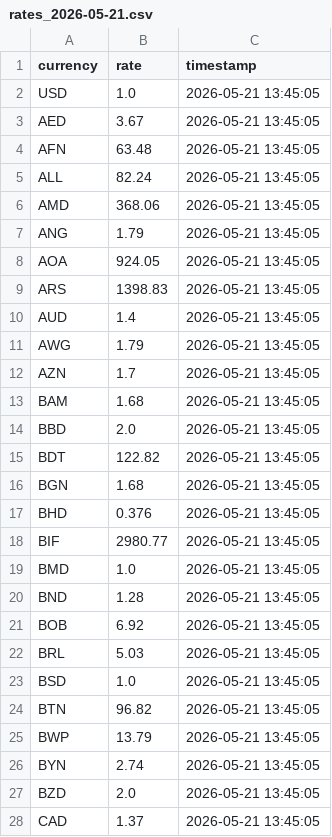
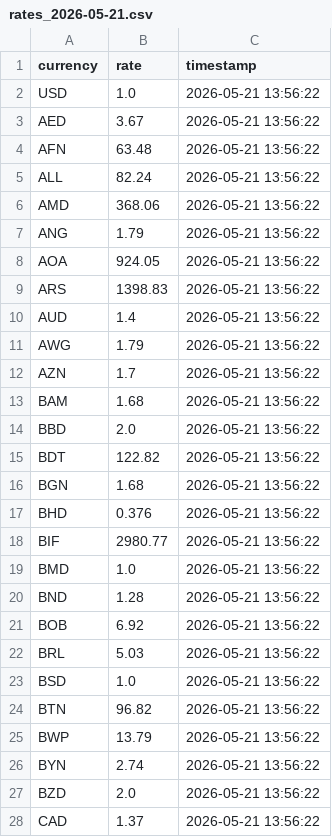
Before and after one commit to Shivave/exchange-rate-data-pipeline, a CSV file: data/rates_2026-05-21.csv, drawn as a sheet; only a part is shown; the diff covers the shown part only.

```diff
--- a/data/rates_2026-05-21.csv
+++ b/data/rates_2026-05-21.csv
@@ -1,28 +1,28 @@
 currency,rate,timestamp
-USD,1.0,2026-05-21 13:45:05
-AED,3.67,2026-05-21 13:45:05
-AFN,63.48,2026-05-21 13:45:05
-ALL,82.24,2026-05-21 13:45:05
-AMD,368.06,2026-05-21 13:45:05
-ANG,1.79,2026-05-21 13:45:05
-AOA,924.05,2026-05-21 13:45:05
-ARS,1398.83,2026-05-21 13:45:05
-AUD,1.4,2026-05-21 13:45:05
-AWG,1.79,2026-05-21 13:45:05
-AZN,1.7,2026-05-21 13:45:05
-BAM,1.68,2026-05-21 13:45:05
-BBD,2.0,2026-05-21 13:45:05
-BDT,122.82,2026-05-21 13:45:05
-BGN,1.68,2026-05-21 13:45:05
-BHD,0.376,2026-05-21 13:45:05
-BIF,2980.77,2026-05-21 13:45:05
-BMD,1.0,2026-05-21 13:45:05
-BND,1.28,2026-05-21 13:45:05
-BOB,6.92,2026-05-21 13:45:05
-BRL,5.03,2026-05-21 13:45:05
-BSD,1.0,2026-05-21 13:45:05
-BTN,96.82,2026-05-21 13:45:05
-BWP,13.79,2026-05-21 13:45:05
-BYN,2.74,2026-05-21 13:45:05
-BZD,2.0,2026-05-21 13:45:05
-CAD,1.37,2026-05-21 13:45:05
+USD,1.0,2026-05-21 13:56:22
+AED,3.67,2026-05-21 13:56:22
+AFN,63.48,2026-05-21 13:56:22
+ALL,82.24,2026-05-21 13:56:22
+AMD,368.06,2026-05-21 13:56:22
+ANG,1.79,2026-05-21 13:56:22
+AOA,924.05,2026-05-21 13:56:22
+ARS,1398.83,2026-05-21 13:56:22
+AUD,1.4,2026-05-21 13:56:22
+AWG,1.79,2026-05-21 13:56:22
+AZN,1.7,2026-05-21 13:56:22
+BAM,1.68,2026-05-21 13:56:22
+BBD,2.0,2026-05-21 13:56:22
+BDT,122.82,2026-05-21 13:56:22
+BGN,1.68,2026-05-21 13:56:22
+BHD,0.376,2026-05-21 13:56:22
+BIF,2980.77,2026-05-21 13:56:22
+BMD,1.0,2026-05-21 13:56:22
+BND,1.28,2026-05-21 13:56:22
+BOB,6.92,2026-05-21 13:56:22
+BRL,5.03,2026-05-21 13:56:22
+BSD,1.0,2026-05-21 13:56:22
+BTN,96.82,2026-05-21 13:56:22
+BWP,13.79,2026-05-21 13:56:22
+BYN,2.74,2026-05-21 13:56:22
+BZD,2.0,2026-05-21 13:56:22
+CAD,1.37,2026-05-21 13:56:22
```
Also changed, not shown: 139 edited cells elsewhere in this file, 1 other file.
